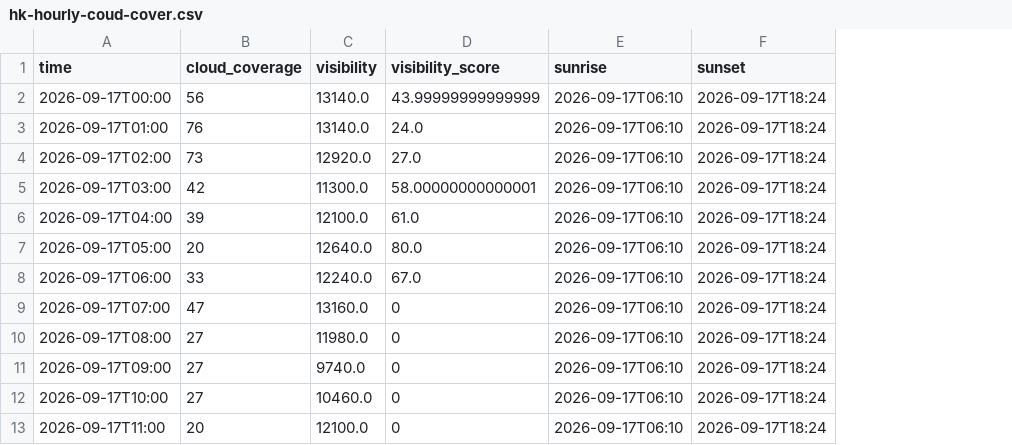
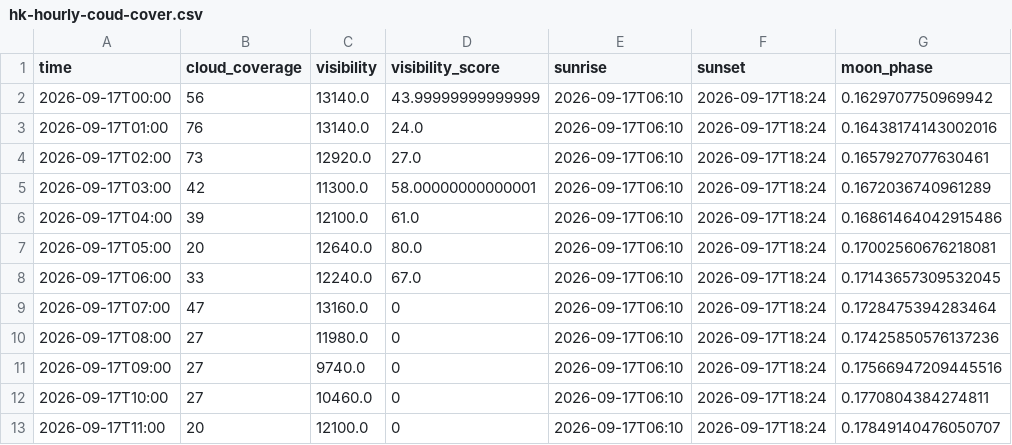
Before and after one commit to darketomaly/shooting-star-tracker, a CSV file: data/hk-hourly-coud-cover.csv, drawn as a sheet; only a part is shown; the diff names each change by its address in the sheet, - before the commit and + after, or states it on an @@ line.

Commit message:
Moon phase locally calculated and drawn correctly

```diff
--- a/data/hk-hourly-coud-cover.csv
+++ b/data/hk-hourly-coud-cover.csv
+column G (moon_phase), rows 2-13: 0.1629707750969942 | 0.16438174143002016 | 0.1657927077630461 | 0.1672036740961289 | 0.16861464042915486 | 0.17002560676218081 | 0.17143657309532045 | 0.1728475394283464 | 0.17425850576137236 | 0.17566947209445516 | 0.1770804384274811 | 0.17849140476050707
```
Also changed, not shown: 3 other files.
